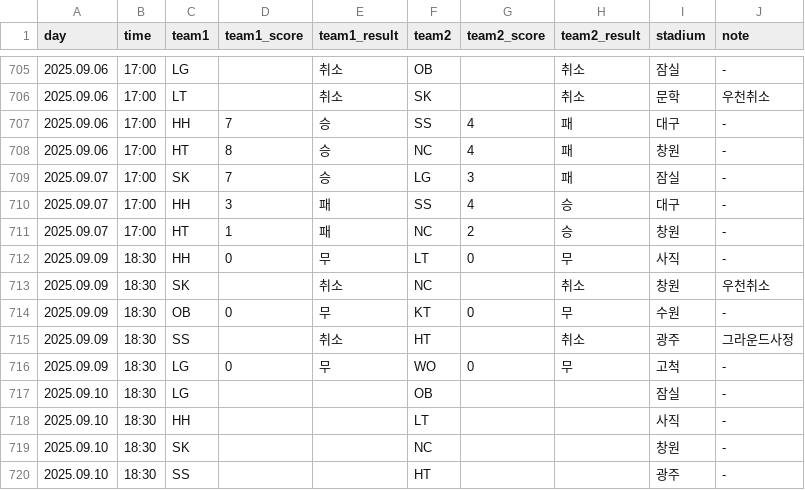
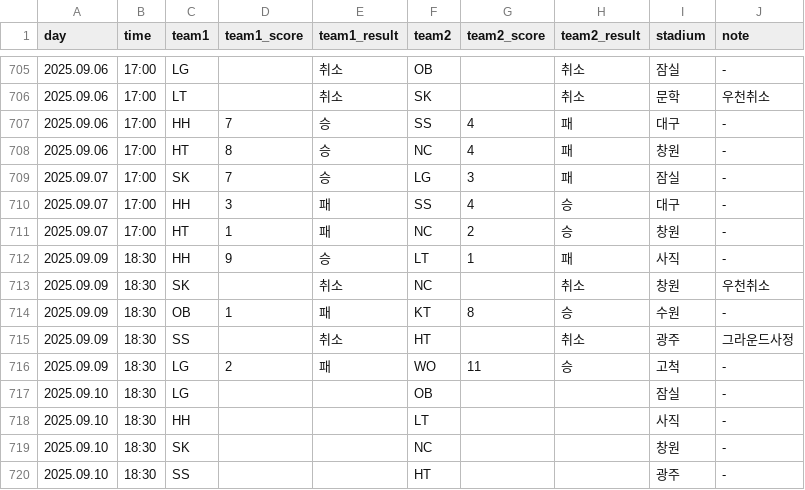
Before and after one commit to rladbstlr87/tothe_ballpark, a CSV file: data/kbo_schedule.csv, drawn as a sheet; only a part is shown, gaps mark what is left out.

```diff
--- a/data/kbo_schedule.csv
+++ b/data/kbo_schedule.csv
@@ -711,7 +711,7 @@
 2025.09.07,17:00,HT,1,패,NC,2,승,창원,-
-2025.09.09,18:30,HH,0,무,LT,0,무,사직,-
+2025.09.09,18:30,HH,9,승,LT,1,패,사직,-
 2025.09.09,18:30,SK,,취소,NC,,취소,창원,우천취소
-2025.09.09,18:30,OB,0,무,KT,0,무,수원,-
+2025.09.09,18:30,OB,1,패,KT,8,승,수원,-
 2025.09.09,18:30,SS,,취소,HT,,취소,광주,그라운드사정
-2025.09.09,18:30,LG,0,무,WO,0,무,고척,-
+2025.09.09,18:30,LG,2,패,WO,11,승,고척,-
 2025.09.10,18:30,LG,,,OB,,,잠실,-
```
Also changed, not shown: data/all_hitter_stats.csv, data/all_pitcher_stats.csv, 2 other files.
